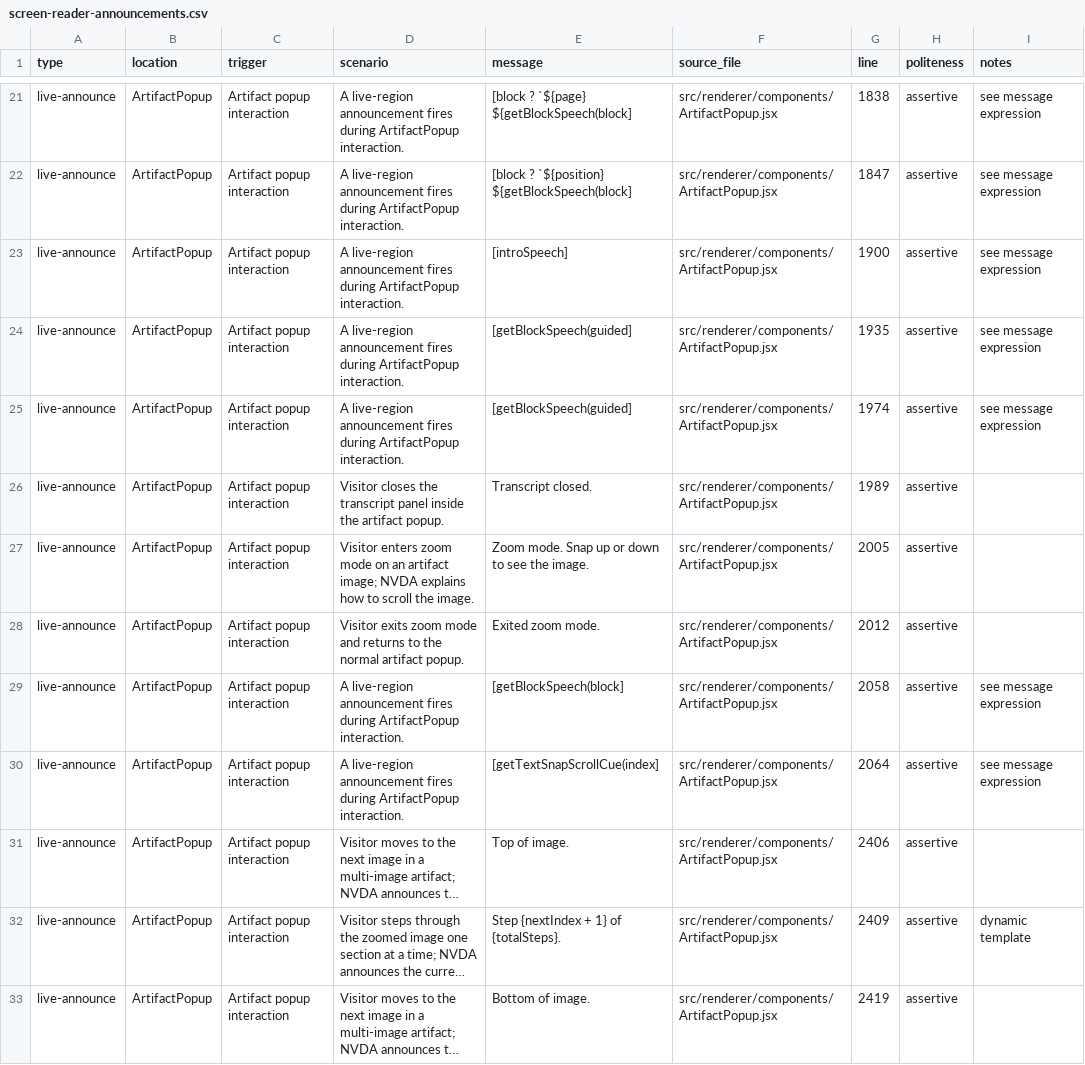
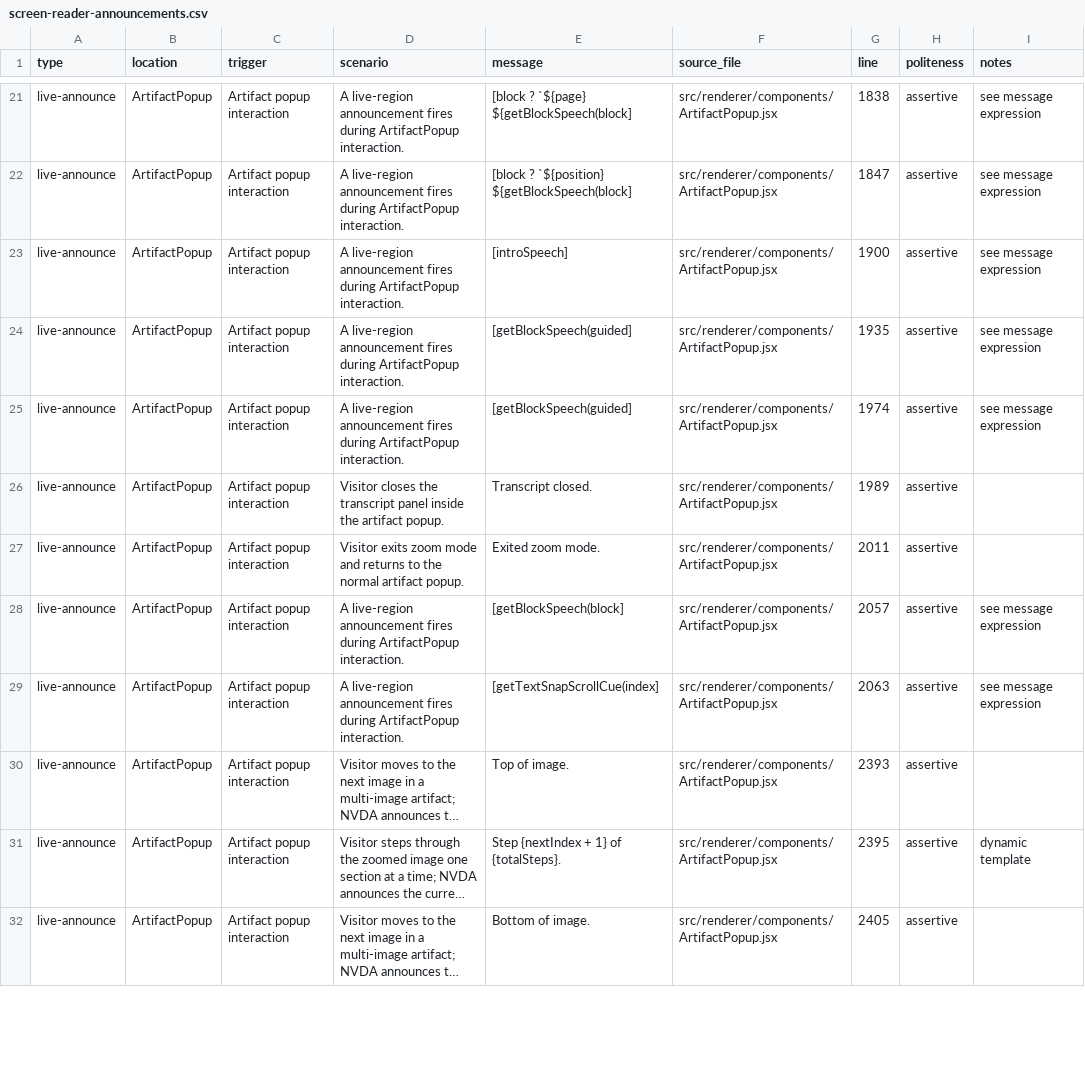
Before and after one commit to clrrs/HKA, a CSV file: docs/screen-reader-announcements.csv, drawn as a sheet; only a part is shown, gaps mark what is left out; long unchanged cells end in …; removed rows and columns are numbered as before the commit, all else as after; the diff covers the shown part only; the diff names each change by its address in the sheet, - before the commit and + after, or states it on an @@ line.

Commit message:
zoom mode verbosity fix

```diff
--- a/docs/screen-reader-announcements.csv
+++ b/docs/screen-reader-announcements.csv
-row 27: live-announce | ArtifactPopup | Artifact popup interaction | Visitor enters zoom mode on an artifact image; NVDA explains how to scroll the image. | Zoom mode. Snap up or down to see the image. | src/renderer/components/ArtifactPopup.jsx | 2005 | assertive
-G27 (line): 2012
+G27 (line): 2011
-G28 (line): 2058
+G28 (line): 2057
-G29 (line): 2064
+G29 (line): 2063
-G30 (line): 2406
+G30 (line): 2393
-G31 (line): 2409
+G31 (line): 2395
-G32 (line): 2419
+G32 (line): 2405
```
Also changed, not shown: 2 removed rows and 24 edited cells elsewhere in this file, 2 other files.
